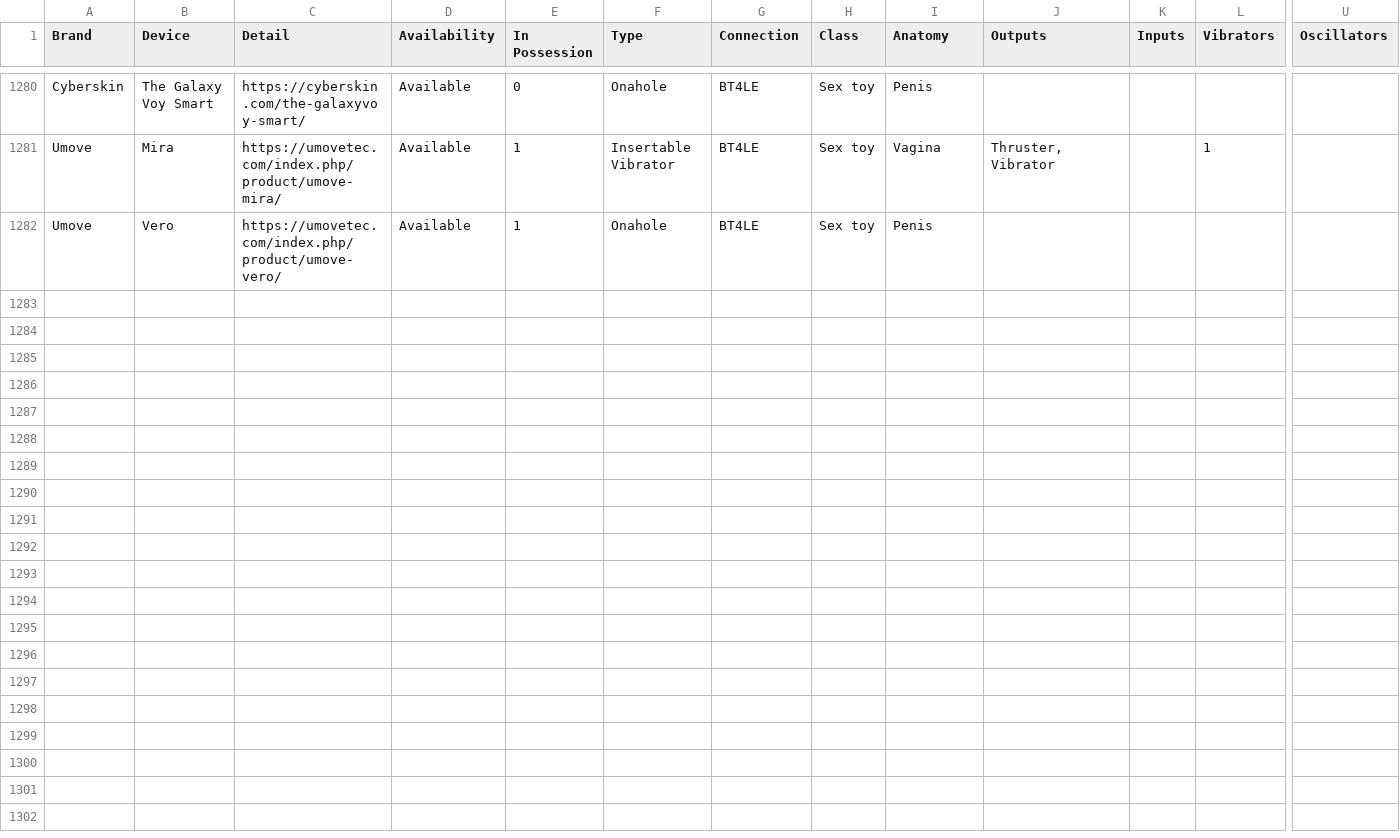
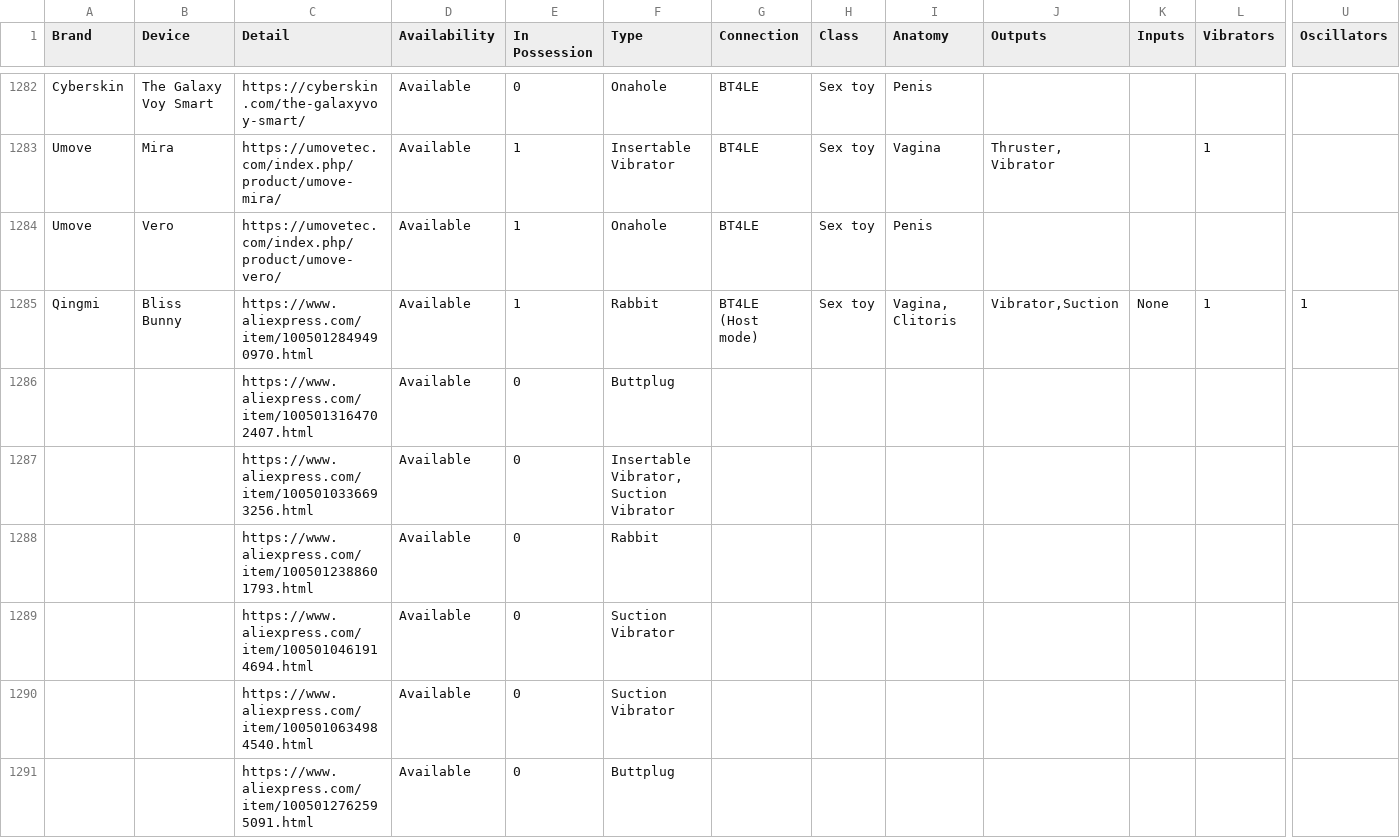
Before and after one commit to blackspherefollower/IoSTIndex, a CSV file: src/data/devices.csv, drawn as a sheet; only a part is shown, gaps mark what is left out; rows hold the shown columns only; the diff covers the shown part only; the diff names each change by its address in the sheet, - before the commit and + after, or states it on an @@ line.

```diff
--- a/src/data/devices.csv
+++ b/src/data/devices.csv
+row 1285: Qingmi | Bliss Bunny | https://www.aliexpress.com/item/1005012849490970.html | Available | 1 | Rabbit | BT4LE (Host mode) | Sex toy | Vagina, Clitoris | Vibrator,Suction | None | 1 | 1
+row 1286:  |  | https://www.aliexpress.com/item/1005013164702407.html | Available | 0 | Buttplug
+row 1287:  |  | https://www.aliexpress.com/item/1005010336693256.html | Available | 0 | Insertable Vibrator, Suction Vibrator
+row 1288:  |  | https://www.aliexpress.com/item/1005012388601793.html | Available | 0 | Rabbit
+row 1289:  |  | https://www.aliexpress.com/item/1005010461914694.html | Available | 0 | Suction Vibrator
+row 1290:  |  | https://www.aliexpress.com/item/1005010634984540.html | Available | 0 | Suction Vibrator
+row 1291:  |  | https://www.aliexpress.com/item/1005012762595091.html | Available | 0 | Buttplug
```
Also changed, not shown: 8 added rows and 2 edited cells elsewhere in this file.
